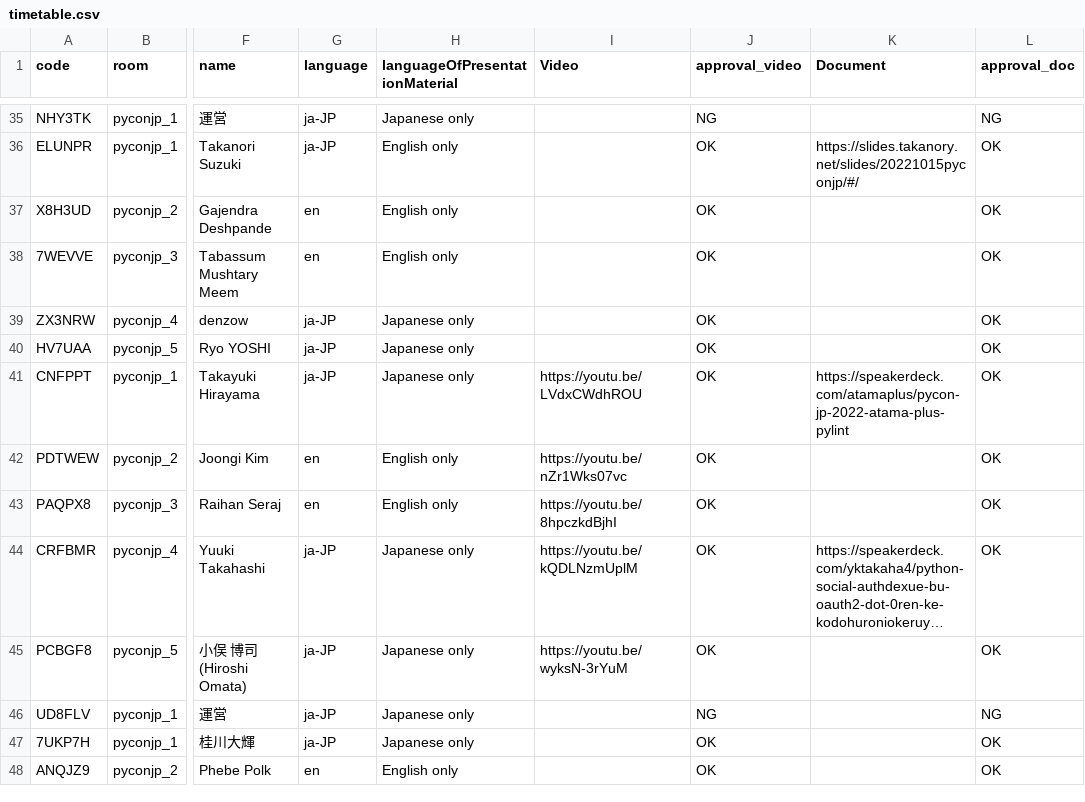
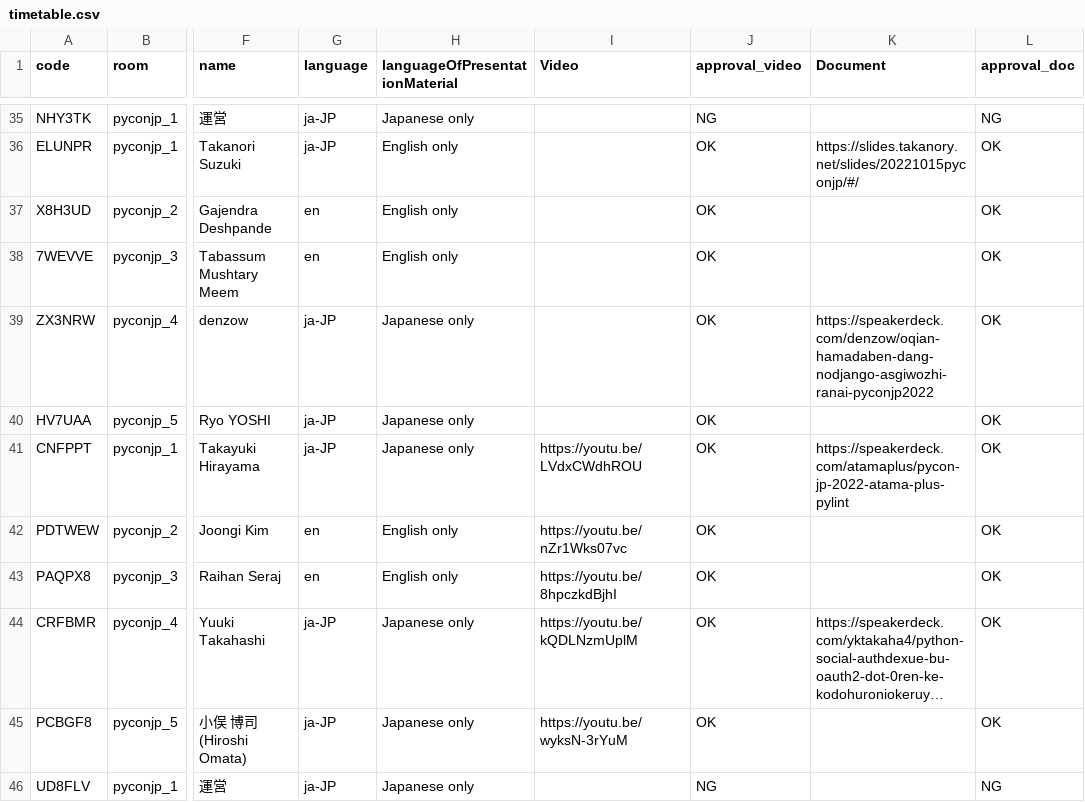
Before and after one commit to pyconjp/pycon.jp.2022, a CSV file: content/timetable.csv, drawn as a sheet; only a part is shown, gaps mark what is left out; the shorter side is filled out with more unchanged rows; long unchanged cells end in …; the diff names each change by its address in the sheet, - before the commit and + after, or states it on an @@ line.

Commit message:
Added a new document TRA440

```diff
--- a/content/timetable.csv
+++ b/content/timetable.csv
-K39 (Document): (empty)
+K39 (Document): https://speakerdeck.com/denzow/oqian-hamadaben-dang-nodjango-asgiwozhi-ranai-pyconjp2022
```
